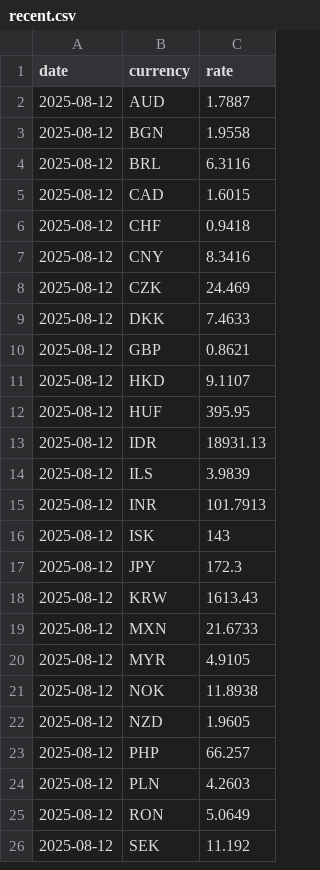
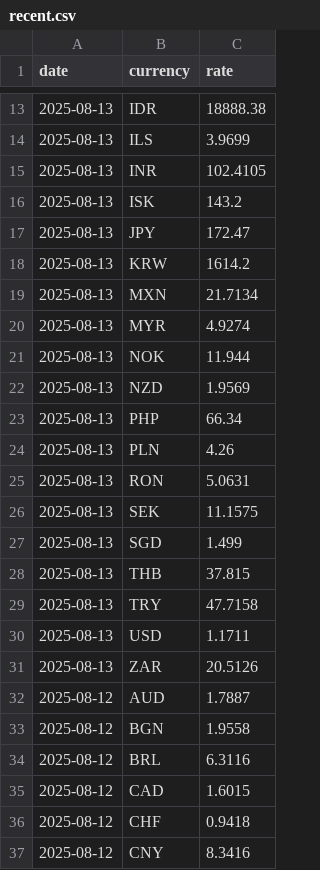
Before and after one commit to hwahyeon/currency-dashboard, a CSV file: data/recent.csv, drawn as a sheet; only a part is shown, gaps mark what is left out; the shorter side is filled out with more unchanged rows; the diff covers the shown part only.

```diff
--- a/data/recent.csv
+++ b/data/recent.csv
@@ -2 +13,20 @@ date,currency,rate
+2025-08-13,IDR,18888.38
+2025-08-13,ILS,3.9699
+2025-08-13,INR,102.4105
+2025-08-13,ISK,143.2
+2025-08-13,JPY,172.47
+2025-08-13,KRW,1614.2
+2025-08-13,MXN,21.7134
+2025-08-13,MYR,4.9274
+2025-08-13,NOK,11.944
+2025-08-13,NZD,1.9569
+2025-08-13,PHP,66.34
+2025-08-13,PLN,4.26
+2025-08-13,RON,5.0631
+2025-08-13,SEK,11.1575
+2025-08-13,SGD,1.499
+2025-08-13,THB,37.815
+2025-08-13,TRY,47.7158
+2025-08-13,USD,1.1711
+2025-08-13,ZAR,20.5126
 2025-08-12,AUD,1.7887
```
Also changed, not shown: 11 added rows elsewhere in this file.
